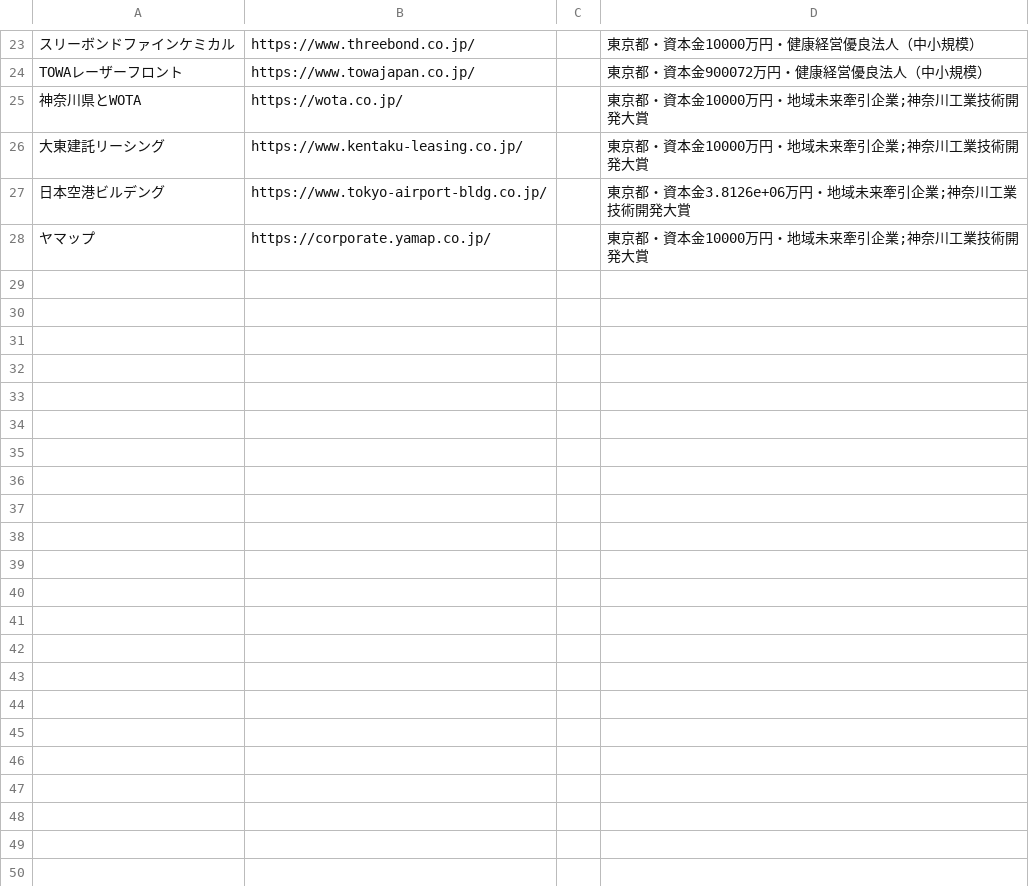
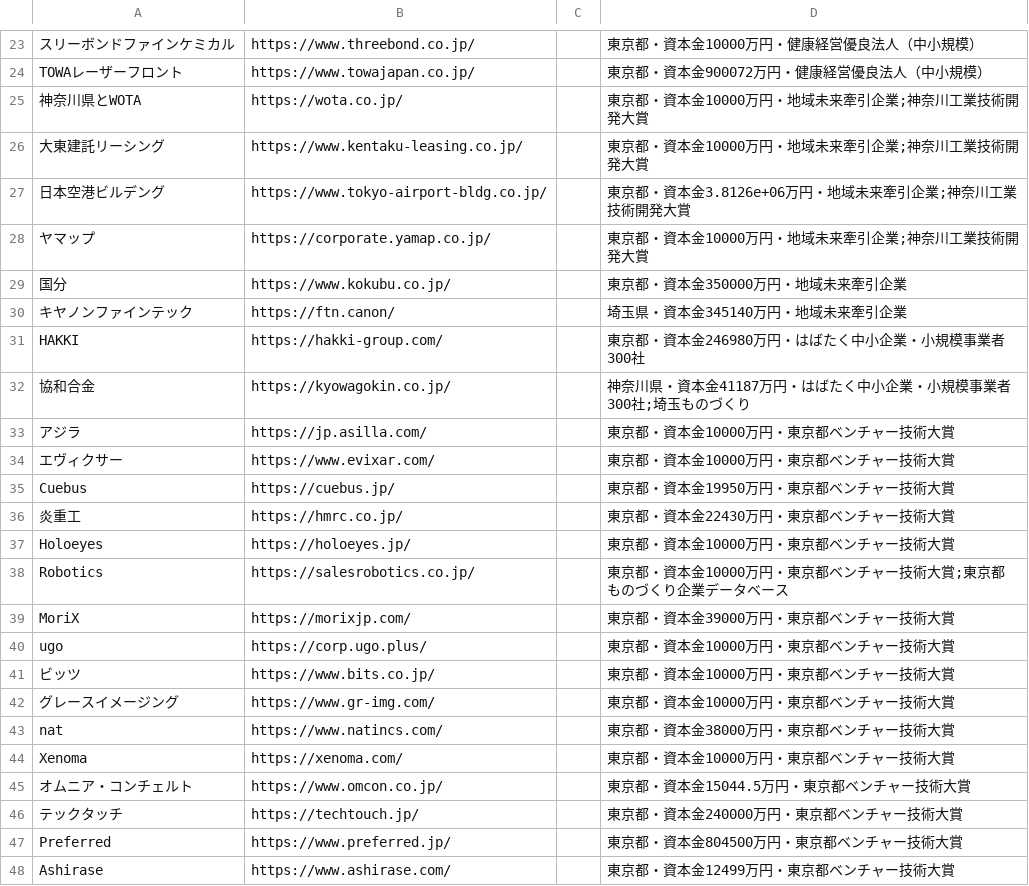
Before and after one commit to a-one-road-official/Researcher, a CSV file: researcher/inputs/award_chain.csv, drawn as a sheet; only a part is shown, gaps mark what is left out; the diff covers the shown part only; the diff names each change by its address in the sheet, - before the commit and + after, or states it on an @@ line.

```diff
--- a/researcher/inputs/award_chain.csv
+++ b/researcher/inputs/award_chain.csv
+row 29: 国分 | https://www.kokubu.co.jp/ |  | 東京都・資本金350000万円・地域未来牽引企業
+row 30: キヤノンファインテック | https://ftn.canon/ |  | 埼玉県・資本金345140万円・地域未来牽引企業
+row 31: HAKKI | https://hakki-group.com/ |  | 東京都・資本金246980万円・はばたく中小企業・小規模事業者300社
+row 32: 協和合金 | https://kyowagokin.co.jp/ |  | 神奈川県・資本金41187万円・はばたく中小企業・小規模事業者300社;埼玉ものづくり
+row 33: アジラ | https://jp.asilla.com/ |  | 東京都・資本金10000万円・東京都ベンチャー技術大賞
+row 34: エヴィクサー | https://www.evixar.com/ |  | 東京都・資本金10000万円・東京都ベンチャー技術大賞
+row 35: Cuebus | https://cuebus.jp/ |  | 東京都・資本金19950万円・東京都ベンチャー技術大賞
+row 36: 炎重工 | https://hmrc.co.jp/ |  | 東京都・資本金22430万円・東京都ベンチャー技術大賞
+row 37: Holoeyes | https://holoeyes.jp/ |  | 東京都・資本金10000万円・東京都ベンチャー技術大賞
+row 38: Robotics | https://salesrobotics.co.jp/ |  | 東京都・資本金10000万円・東京都ベンチャー技術大賞;東京都 ものづくり企業データベース
+row 39: MoriX | https://morixjp.com/ |  | 東京都・資本金39000万円・東京都ベンチャー技術大賞
+row 40: ugo | https://corp.ugo.plus/ |  | 東京都・資本金10000万円・東京都ベンチャー技術大賞
+row 41: ビッツ | https://www.bits.co.jp/ |  | 東京都・資本金10000万円・東京都ベンチャー技術大賞
+row 42: グレースイメージング | https://www.gr-img.com/ |  | 東京都・資本金10000万円・東京都ベンチャー技術大賞
+row 43: nat | https://www.natincs.com/ |  | 東京都・資本金38000万円・東京都ベンチャー技術大賞
+row 44: Xenoma | https://xenoma.com/ |  | 東京都・資本金10000万円・東京都ベンチャー技術大賞
+row 45: オムニア・コンチェルト | https://www.omcon.co.jp/ |  | 東京都・資本金15044.5万円・東京都ベンチャー技術大賞
+row 46: テックタッチ | https://techtouch.jp/ |  | 東京都・資本金240000万円・東京都ベンチャー技術大賞
+row 47: Preferred | https://www.preferred.jp/ |  | 東京都・資本金804500万円・東京都ベンチャー技術大賞
+row 48: Ashirase | https://www.ashirase.com/ |  | 東京都・資本金12499万円・東京都ベンチャー技術大賞
```
Also changed, not shown: 11 added rows elsewhere in this file, 6 other files.
